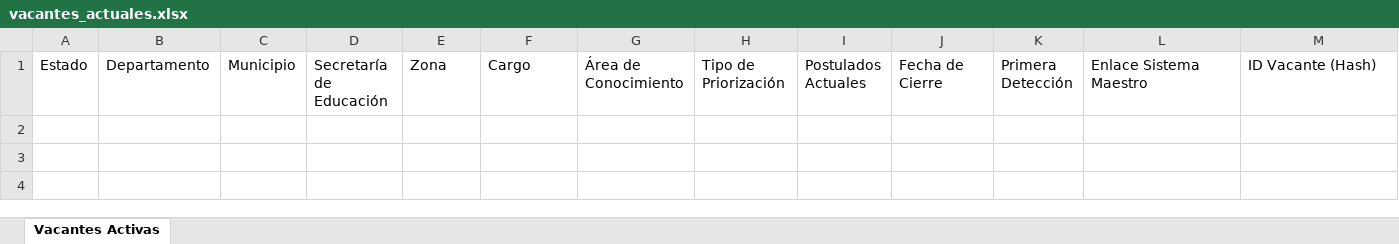
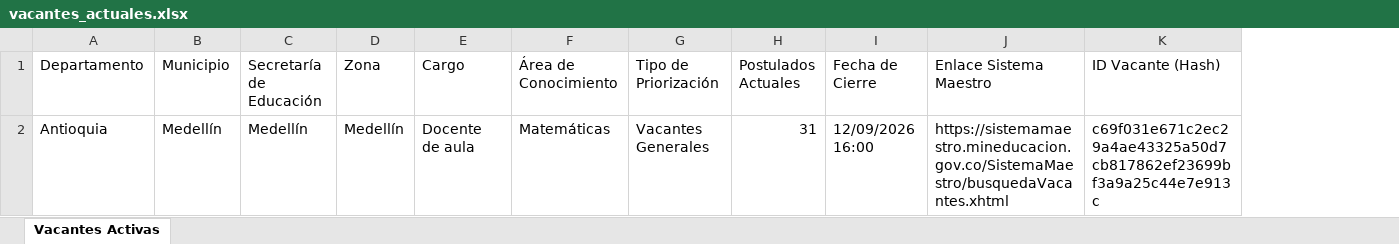
Before and after one commit to hdiaz59/sistemamaestro, an Excel workbook: data/exportaciones/vacantes_actuales.xlsx, sheet Vacantes Activas, drawn as a sheet; values as stored, in another font and other column widths than the file's, no borders; removed rows and columns are numbered as before the commit, all else as after; the diff names each change by its address in the sheet, - before the commit and + after, or states it on an @@ line.

```diff
--- a/data/exportaciones/vacantes_actuales.xlsx (sheet Vacantes Activas)
+++ b/data/exportaciones/vacantes_actuales.xlsx (sheet Vacantes Activas)
-column A (Estado), empty
-column K (Primera Detección), empty
+row 2: Antioquia | Medellín | Medellín | Medellín | Docente de aula | Matemáticas | Vacantes Generales | 31 | 12/09/2026 16:00 | https://sistemamaestro.mineducacion.gov.co/SistemaMaestro/busquedaVacantes.xhtml | c69f031e671c2ec29a4ae43325a50d7cb817862ef23699bf3a9a25c44e7e913c
```
Also changed, not shown: data/exportaciones/historico_vacantes.xlsx, data/exportaciones/vacantes_nuevas.xlsx, 3 other files.
